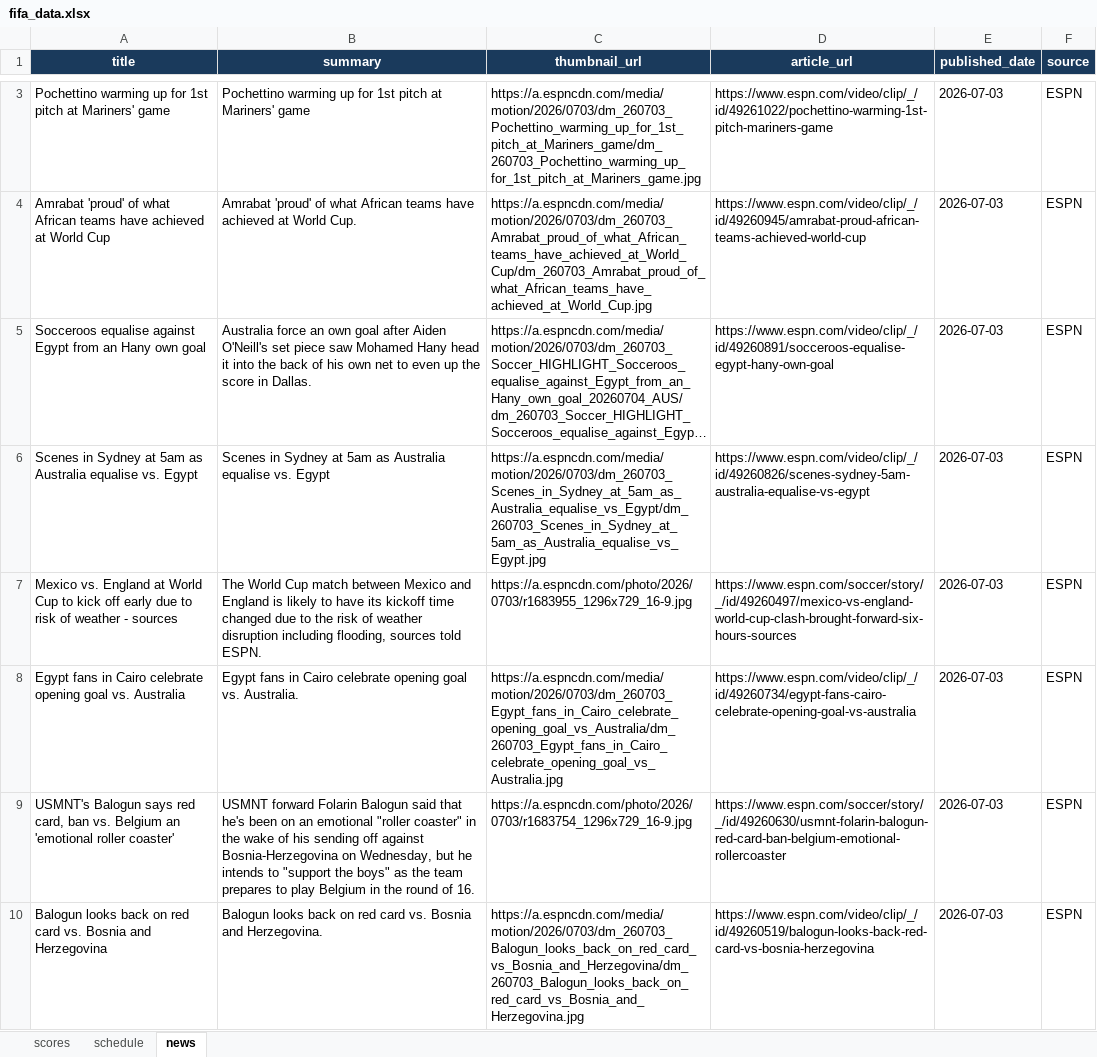
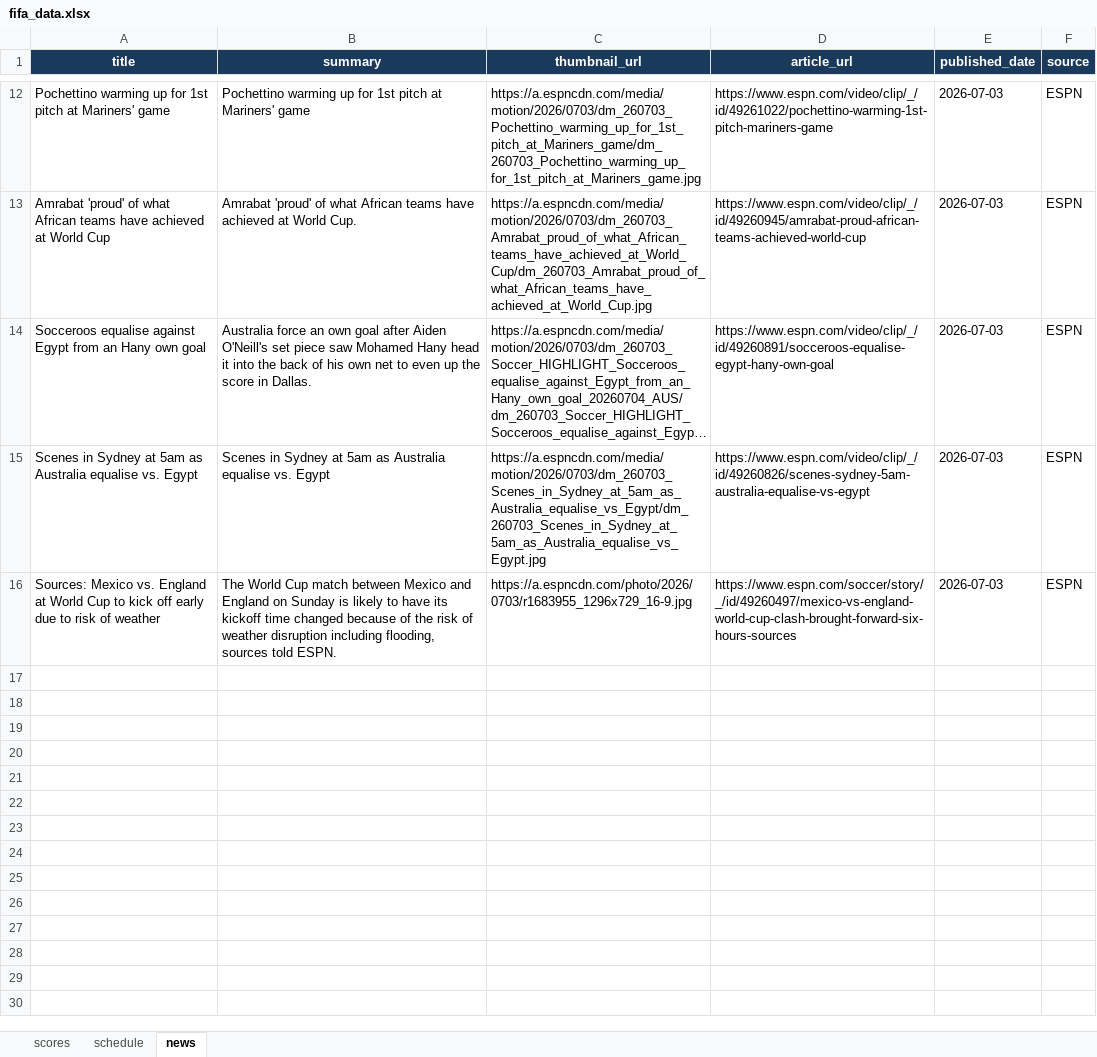
Before and after one commit to bibhu2020/media, an Excel workbook: fifa/fifa_data.xlsx, sheet news, drawn as a sheet; only a part is shown, gaps mark what is left out; long unchanged cells end in …; values as stored, in another font and other column widths than the file's, no borders; removed rows and columns are numbered as before the commit, all else as after; the diff covers the shown part only; the diff names each change by its address in the sheet, - before the commit and + after, or states it on an @@ line.

Commit message:
chore: update FIFA World Cup 2026 data

```diff
--- a/fifa/fifa_data.xlsx (sheet news)
+++ b/fifa/fifa_data.xlsx (sheet news)
-A16 (title): Mexico vs. England at World Cup to kick off early due to risk of weather - sources
+A16 (title): Sources: Mexico vs. England at World Cup to kick off early due to risk of weather
-B16 (summary): …and England is likely to have its kickoff time changed due to the risk…
+B16 (summary): …and England on Sunday is likely to have its kickoff time changed because of the risk…
-row 8: Egypt fans in Cairo celebrate opening goal vs. Australia | Egypt fans in Cairo celebrate opening goal vs. Australia. | https://a.espncdn.com/media/motion/2026/0703/dm_260703_Egypt_fans_in_Cairo_celebrate_opening_goal_vs_Australia/dm_260703_Egypt_fans_in_Cairo_celebrate_opening_goal_vs_Australia.jpg | https://www.espn.com/video/clip/_/id/49260734/egypt-fans-cairo-celebrate-opening-goal-vs-australia | 2026-07-03 | ESPN
-row 9: USMNT's Balogun says red card, ban vs. Belgium an 'emotional roller coaster' | USMNT forward Folarin Balogun said that he's been on an emotional "roller coaster" in the wake of his sending off against Bosnia-Herzegovina on Wednesday, but he intends to "support the boys" as the team prepares to play Belgium in the round of 16. | https://a.espncdn.com/photo/2026/0703/r1683754_1296x729_16-9.jpg | https://www.espn.com/soccer/story/_/id/49260630/usmnt-folarin-balogun-red-card-ban-belgium-emotional-rollercoaster | 2026-07-03 | ESPN
-row 10: Balogun looks back on red card vs. Bosnia and Herzegovina | Balogun looks back on red card vs. Bosnia and Herzegovina. | https://a.espncdn.com/media/motion/2026/0703/dm_260703_Balogun_looks_back_on_red_card_vs_Bosnia_and_Herzegovina/dm_260703_Balogun_looks_back_on_red_card_vs_Bosnia_and_Herzegovina.jpg | https://www.espn.com/video/clip/_/id/49260519/balogun-looks-back-red-card-vs-bosnia-herzegovina | 2026-07-03 | ESPN
```
Also changed, not shown: 9 added rows, 6 removed rows and 3 edited cells elsewhere in this sheet, sheet scores, sheet schedule.
